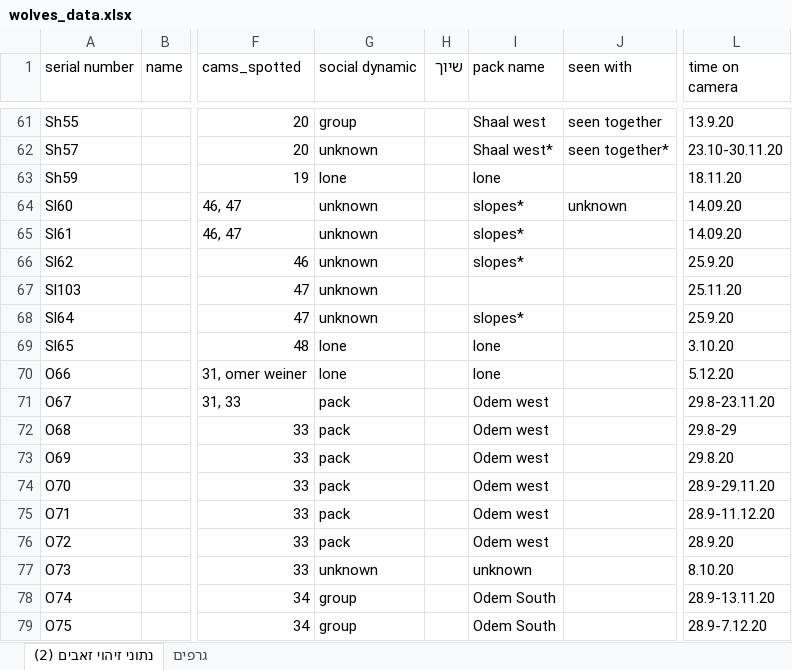
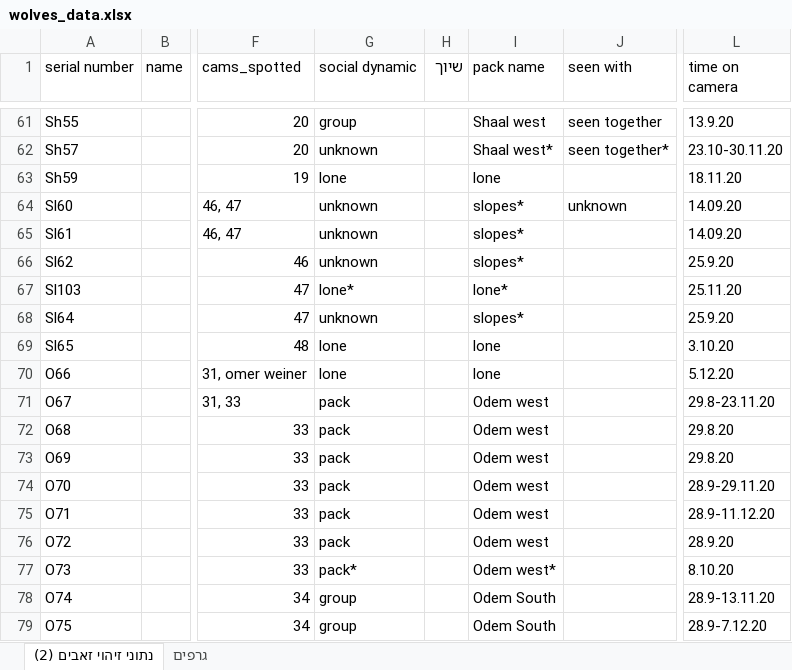
Before and after one commit to OPElement0/Niliwolf, an Excel workbook: wolves_data.xlsx, sheet נתוני זיהוי זאבים (2), drawn as a sheet; only a part is shown, gaps mark what is left out; values as stored, in another font and other column widths than the file's, no borders; the diff covers the shown part only; the diff names each change by its address in the sheet, - before the commit and + after, or states it on an @@ line.

```diff
--- a/wolves_data.xlsx (sheet נתוני זיהוי זאבים (2))
+++ b/wolves_data.xlsx (sheet נתוני זיהוי זאבים (2))
-G67 (social dynamic): unknown
+G67 (social dynamic): lone*
-I67 (pack name): (empty)
+I67 (pack name): lone*
-L72 (time on camera): 29.8-29
+L72 (time on camera): 29.8.20
-G77 (social dynamic): unknown
+G77 (social dynamic): pack*
-I77 (pack name): unknown
+I77 (pack name): Odem west*
```
Also changed, not shown: 29 edited cells elsewhere in this sheet, 18 other files.
